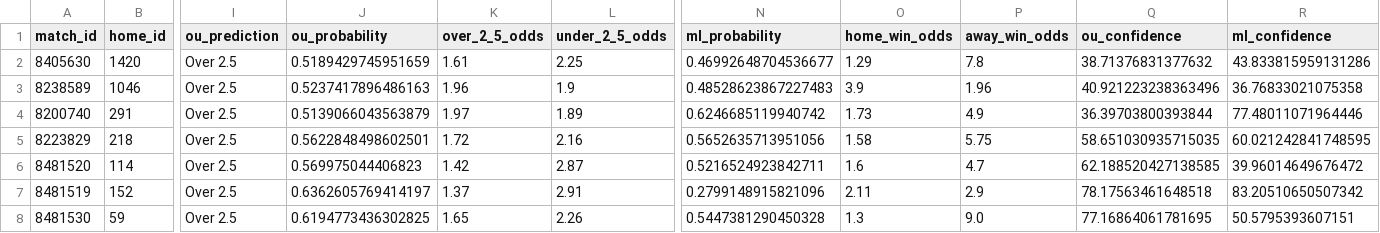
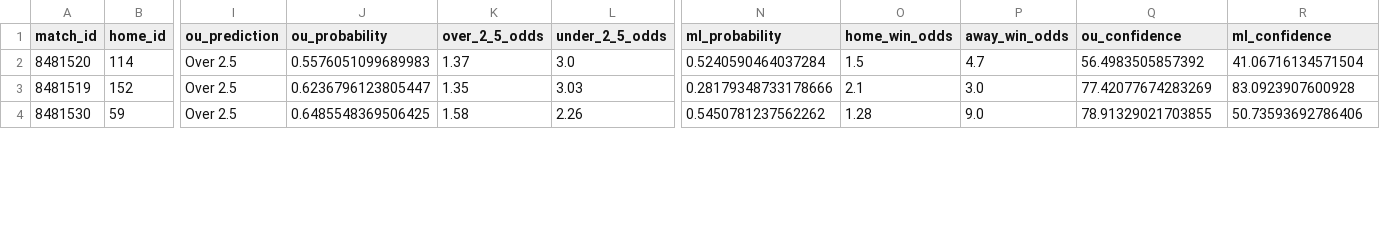
Before and after one commit to iampreetdave/new-football, a CSV file: predictions_output.csv, drawn as a sheet; only a part is shown, gaps mark what is left out; removed rows and columns are numbered as before the commit, all else as after; rows hold the shown columns only; the diff covers the shown part only; the diff names each change by its address in the sheet, - before the commit and + after, or states it on an @@ line.

```diff
--- a/predictions_output.csv
+++ b/predictions_output.csv
-row 2: 8405630 | 1420 | Over 2.5 | 0.5189429745951659 | 1.61 | 2.25 | 0.46992648704536677 | 1.29 | 7.8 | 38.71376831377632 | 43.833815959131286
-row 3: 8238589 | 1046 | Over 2.5 | 0.5237417896486163 | 1.96 | 1.9 | 0.48528623867227483 | 3.9 | 1.96 | 40.921223238363496 | 36.76833021075358
-row 4: 8200740 | 291 | Over 2.5 | 0.5139066043563879 | 1.97 | 1.89 | 0.6246685119940742 | 1.73 | 4.9 | 36.39703800393844 | 77.48011071964446
-row 5: 8223829 | 218 | Over 2.5 | 0.5622848498602501 | 1.72 | 2.16 | 0.5652635713951056 | 1.58 | 5.75 | 58.651030935715035 | 60.021242841748595
-J2 (ou_probability): 0.569975044406823
+J2 (ou_probability): 0.5576051099689983
-K2 (over_2_5_odds): 1.42
+K2 (over_2_5_odds): 1.37
-L2 (under_2_5_odds): 2.87
+L2 (under_2_5_odds): 3.0
-N2 (ml_probability): 0.5216524923842711
+N2 (ml_probability): 0.5240590464037284
-O2 (home_win_odds): 1.6
+O2 (home_win_odds): 1.5
-Q2 (ou_confidence): 62.188520427138585
+Q2 (ou_confidence): 56.4983505857392
-R2 (ml_confidence): 39.96014649676472
+R2 (ml_confidence): 41.06716134571504
-J3 (ou_probability): 0.6362605769414197
+J3 (ou_probability): 0.6236796123805447
-K3 (over_2_5_odds): 1.37
+K3 (over_2_5_odds): 1.35
-L3 (under_2_5_odds): 2.91
+L3 (under_2_5_odds): 3.03
-N3 (ml_probability): 0.2799148915821096
+N3 (ml_probability): 0.28179348733178666
-O3 (home_win_odds): 2.11
+O3 (home_win_odds): 2.1
-P3 (away_win_odds): 2.9
+P3 (away_win_odds): 3.0
-Q3 (ou_confidence): 78.17563461648518
+Q3 (ou_confidence): 77.42077674283269
-R3 (ml_confidence): 83.20510650507342
+R3 (ml_confidence): 83.0923907600928
-J4 (ou_probability): 0.6194773436302825
+J4 (ou_probability): 0.6485548369506425
-K4 (over_2_5_odds): 1.65
+K4 (over_2_5_odds): 1.58
-N4 (ml_probability): 0.5447381290450328
+N4 (ml_probability): 0.5450781237562262
-O4 (home_win_odds): 1.3
+O4 (home_win_odds): 1.28
-Q4 (ou_confidence): 77.16864061781695
+Q4 (ou_confidence): 78.91329021703855
-R4 (ml_confidence): 50.5795393607151
+R4 (ml_confidence): 50.73593692786406
```
Also changed, not shown: 1 added row and 39 edited cells elsewhere in this file, extracted_features_complete.csv, live.csv.
